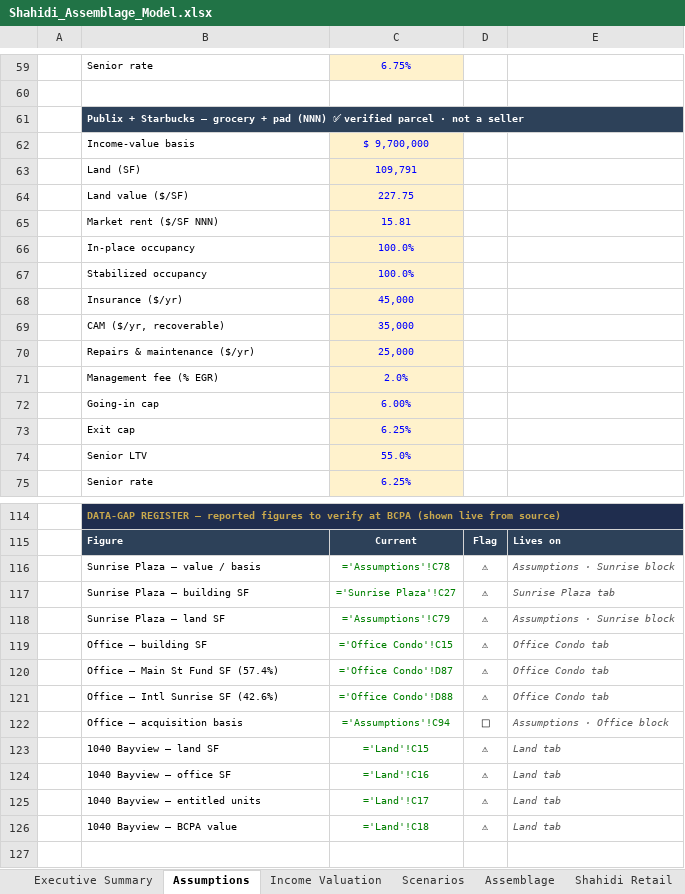
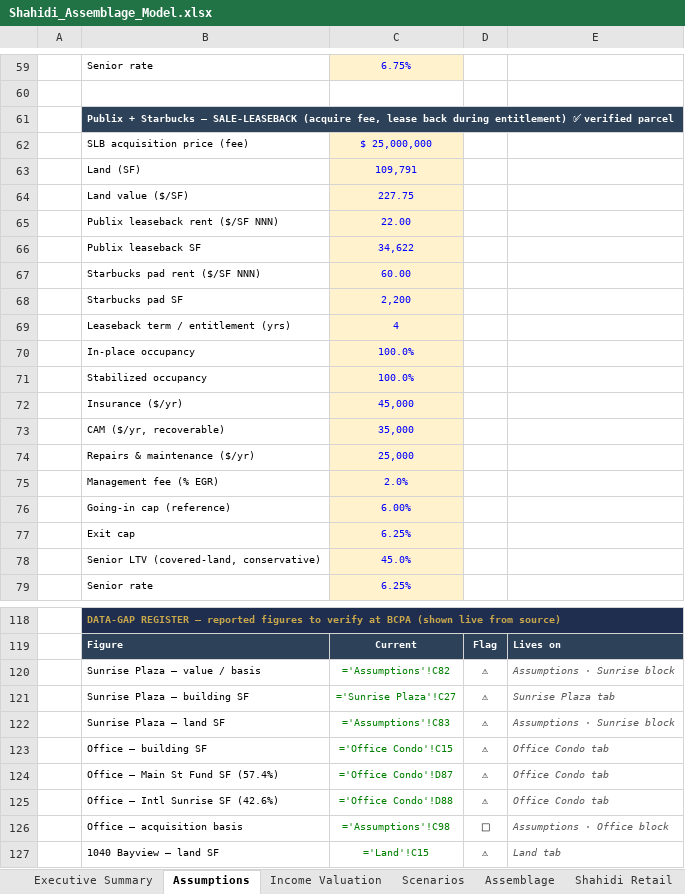
Before and after one commit to aidanesimire-ops/Aida-respository, an Excel workbook: Shahidi_Assemblage_Model.xlsx, sheet Assumptions, drawn as a sheet; only a part is shown, gaps mark what is left out; the shorter side is filled out with more unchanged rows; values as stored, in another font and other column widths than the file's, no borders; formulas without a stored value are shown as written; removed rows and columns are numbered as before the commit, all else as after; the diff names each change by its address in the sheet, - before the commit and + after, or states it on an @@ line.

```diff
--- a/Shahidi_Assemblage_Model.xlsx (sheet Assumptions)
+++ b/Shahidi_Assemblage_Model.xlsx (sheet Assumptions)
-B61: …Starbucks — grocery + pad (NNN) ✅ verified parcel · not a seller
+B61: …Starbucks — SALE-LEASEBACK (acquire fee, lease back during entitlement) ✅ verified parcel
-row 62:  | Income-value basis | $ 9,700,000
+row 62:  | SLB acquisition price (fee) | $ 25,000,000
-row 65:  | Market rent ($/SF NNN) | 15.81
+row 65:  | Publix leaseback rent ($/SF NNN) | 22.00
+row 66:  | Publix leaseback SF | 34,622
+row 67:  | Starbucks pad rent ($/SF NNN) | 60.00
+row 68:  | Starbucks pad SF | 2,200
+row 69:  | Leaseback term / entitlement (yrs) | 4
-B76: Going-in cap
+B76: Going-in cap (reference)
-row 74:  | Senior LTV | 55.0%
+row 78:  | Senior LTV (covered-land, conservative) | 45.0%
-C120: ='Assumptions'!C78
+C120: ='Assumptions'!C82
-C122: ='Assumptions'!C79
+C122: ='Assumptions'!C83
-C126: ='Assumptions'!C94
+C126: ='Assumptions'!C98
```
Also changed, not shown: sheet Publix & Starbucks, sheet Sunrise Plaza, sheet Office Condo, sheet Land, sheet Notes & Sources, sheet Assemblage, 1 more sheet, 6 other files.
